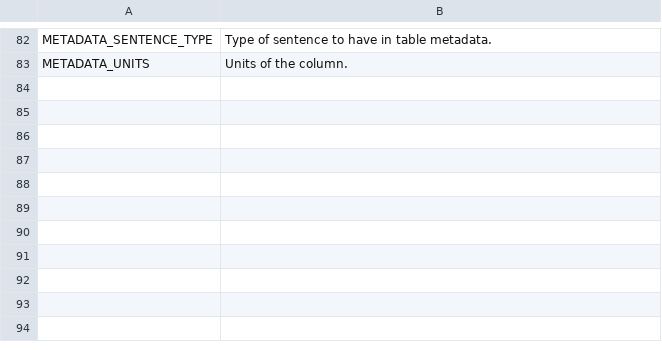
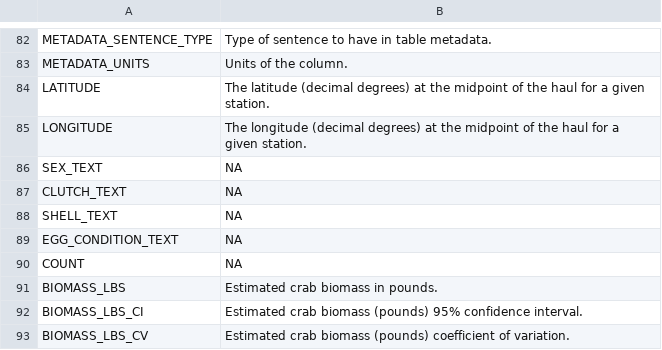
Before and after one commit to AFSC-Shellfish-Assessment-Program/crabpack, a CSV file: inst/extdata/metadata.csv, drawn as a sheet; only a part is shown, gaps mark what is left out.

Commit message:
update metadata

```diff
--- a/inst/extdata/metadata.csv
+++ b/inst/extdata/metadata.csv
@@ -83 +83,11 @@
 "METADATA_UNITS","Units of the column."
+"LATITUDE","The latitude (decimal degrees) at the midpoint of the haul for a given station."
+"LONGITUDE","The longitude (decimal degrees) at the midpoint of the haul for a given station."
+"SEX_TEXT",NA
+"CLUTCH_TEXT",NA
+"SHELL_TEXT",NA
+"EGG_CONDITION_TEXT",NA
+"COUNT",NA
+"BIOMASS_LBS","Estimated crab biomass in pounds."
+"BIOMASS_LBS_CI","Estimated crab biomass (pounds) 95% confidence interval."
+"BIOMASS_LBS_CV","Estimated crab biomass (pounds) coefficient of variation."
```
Also changed, not shown: 1 other file.
